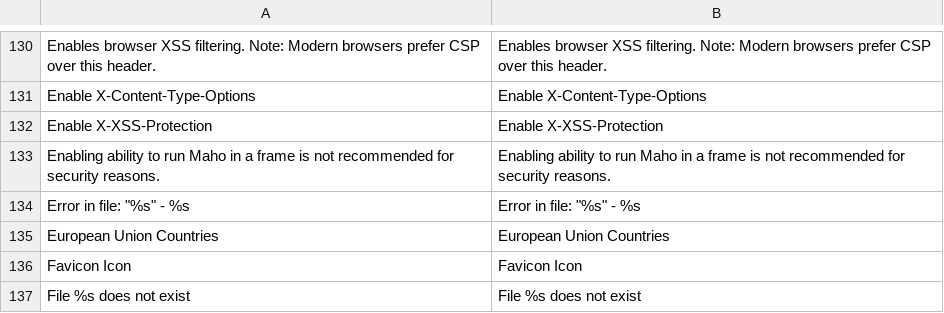
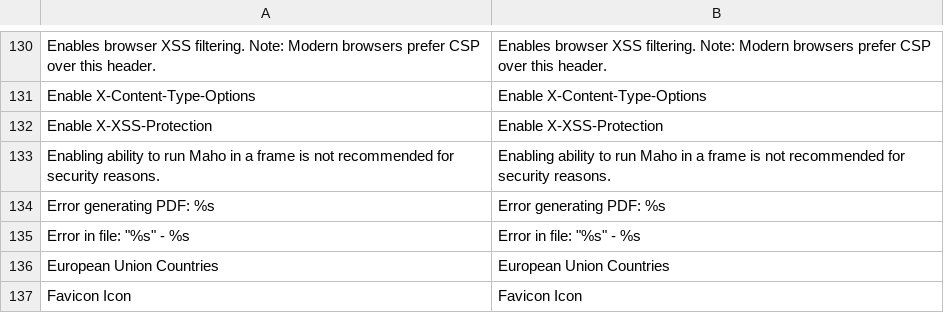
Before and after one commit to MahoCommerce/maho, a CSV file: app/locale/en_US/Mage_Core.csv, drawn as a sheet; only a part is shown, gaps mark what is left out; the shorter side is filled out with more unchanged rows; the diff names each change by its address in the sheet, - before the commit and + after, or states it on an @@ line.

```diff
--- a/app/locale/en_US/Mage_Core.csv
+++ b/app/locale/en_US/Mage_Core.csv
+row 134: Error generating PDF: %s | Error generating PDF: %s
```
Also changed, not shown: app/locale/en_US/Mage_Sales.csv, 5 other files.
